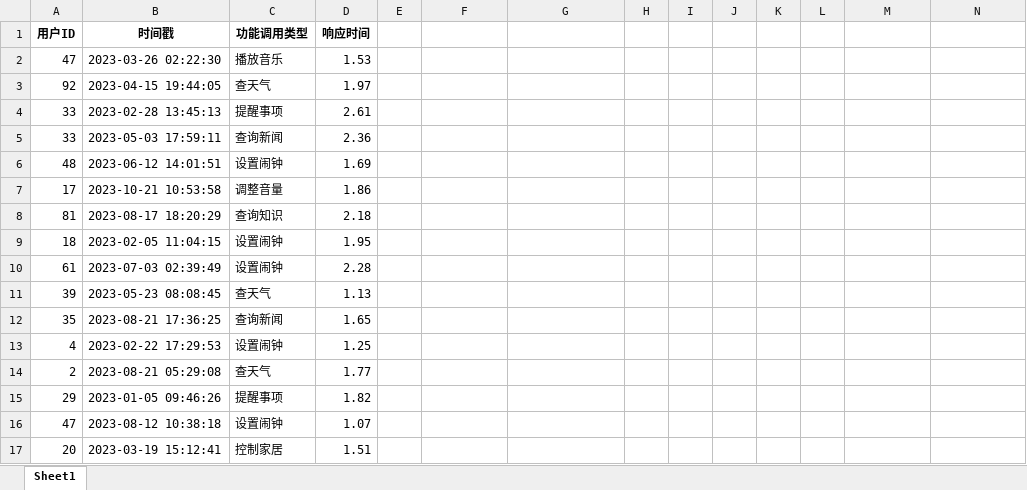
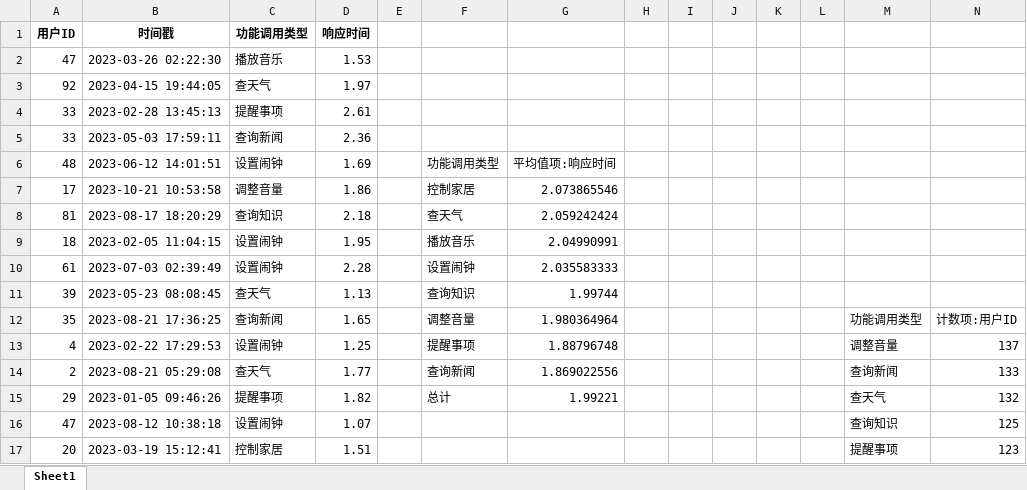
Before and after one commit to gtt011029/ai-train, an Excel workbook: problems/人工智能训练师三级上网素材/3.1.1/智能音箱数据集.xlsx, sheet Sheet1, drawn as a sheet; only a part is shown; values as stored, in another font and other column widths than the file's, no borders; the diff covers the shown part only; the diff names each change by its address in the sheet, - before the commit and + after, or states it on an @@ line.

```diff
--- a/problems/人工智能训练师三级上网素材/3.1.1/智能音箱数据集.xlsx (sheet Sheet1)
+++ b/problems/人工智能训练师三级上网素材/3.1.1/智能音箱数据集.xlsx (sheet Sheet1)
-F6: (empty)
+F6: 功能调用类型
-G6: (empty)
+G6: 平均值项:响应时间
-F7: (empty)
+F7: 控制家居
-G7: (empty)
+G7: 2.073865546
-F8: (empty)
+F8: 查天气
-G8: (empty)
+G8: 2.059242424
-F9: (empty)
+F9: 播放音乐
-G9: (empty)
+G9: 2.04990991
-F10: (empty)
+F10: 设置闹钟
-G10: (empty)
+G10: 2.035583333
-F11: (empty)
+F11: 查询知识
-G11: (empty)
+G11: 1.99744
-F12: (empty)
+F12: 调整音量
-G12: (empty)
+G12: 1.980364964
-M12: (empty)
+M12: 功能调用类型
-N12: (empty)
+N12: 计数项:用户ID
-F13: (empty)
+F13: 提醒事项
-G13: (empty)
+G13: 1.88796748
-M13: (empty)
+M13: 调整音量
-N13: (empty)
+N13: 137
-F14: (empty)
+F14: 查询新闻
-G14: (empty)
+G14: 1.869022556
-M14: (empty)
+M14: 查询新闻
-N14: (empty)
+N14: 133
-F15: (empty)
+F15: 总计
-G15: (empty)
+G15: 1.99221
-M15: (empty)
+M15: 查天气
-N15: (empty)
+N15: 132
-M16: (empty)
+M16: 查询知识
-N16: (empty)
+N16: 125
-M17: (empty)
+M17: 提醒事项
-N17: (empty)
+N17: 123
```
Also changed, not shown: 8 edited cells elsewhere in this sheet, problems/人工智能训练师三级上网素材/3.1.2/智能照明系统数据集.xlsx, problems/人工智能训练师三级上网素材/3.1.4/智能健康监测系统数据集.xlsx, 8 other files.
